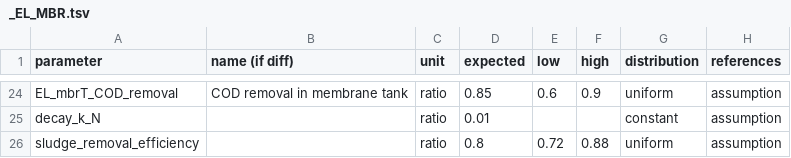
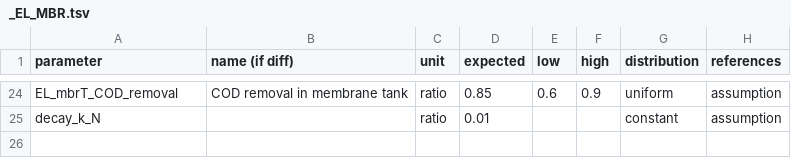
Before and after one commit to QSD-Group/QSDsan, a TSV file: qsdsan/data/sanunit_data/el/_EL_MBR.tsv, drawn as a sheet; only a part is shown, gaps mark what is left out; the diff names each change by its address in the sheet, - before the commit and + after, or states it on an @@ line.

```diff
--- a/qsdsan/data/sanunit_data/el/_EL_MBR.tsv
+++ b/qsdsan/data/sanunit_data/el/_EL_MBR.tsv
-row 26: sludge_removal_efficiency |  | ratio | 0.8 | 0.72 | 0.88 | uniform | assumption
```
Also changed, not shown: 1 other file.
